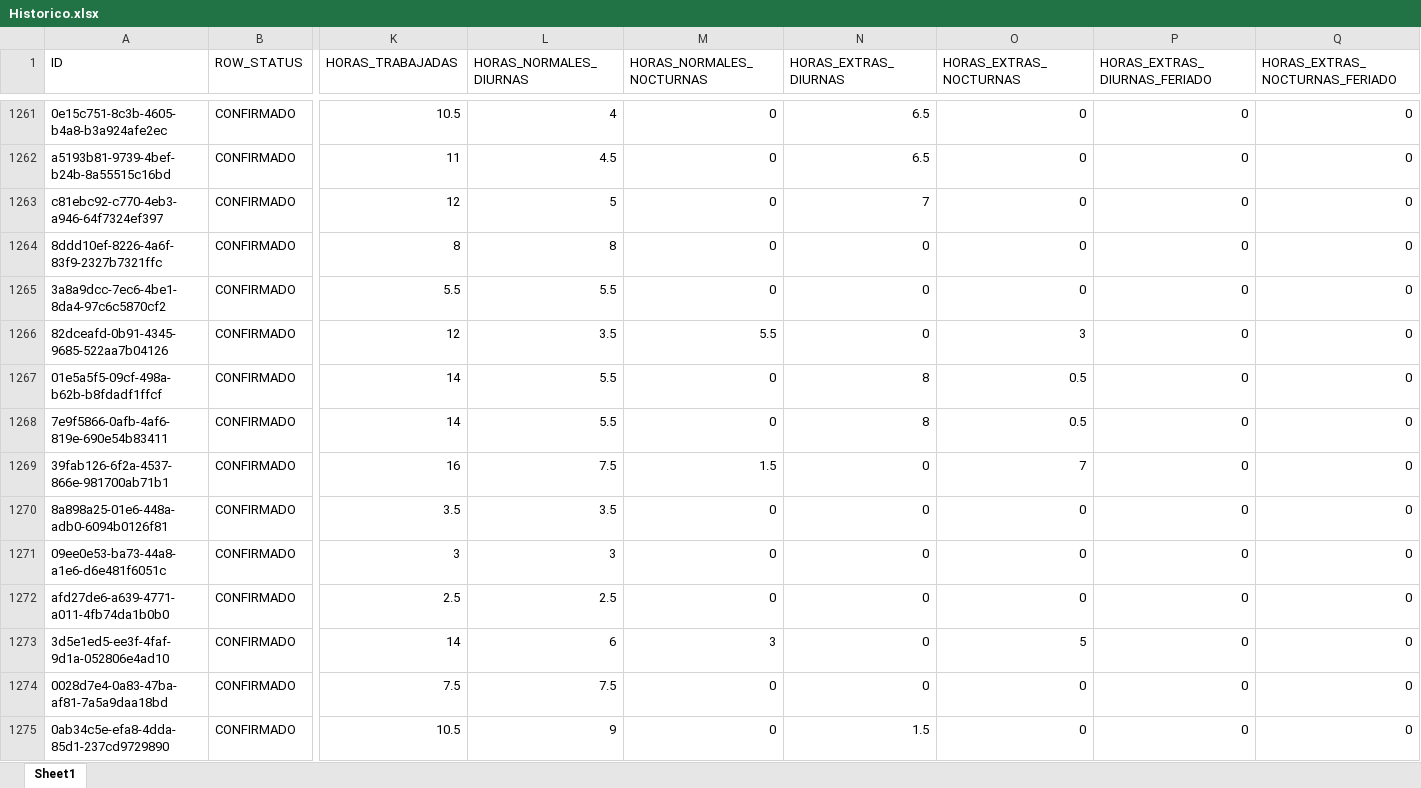
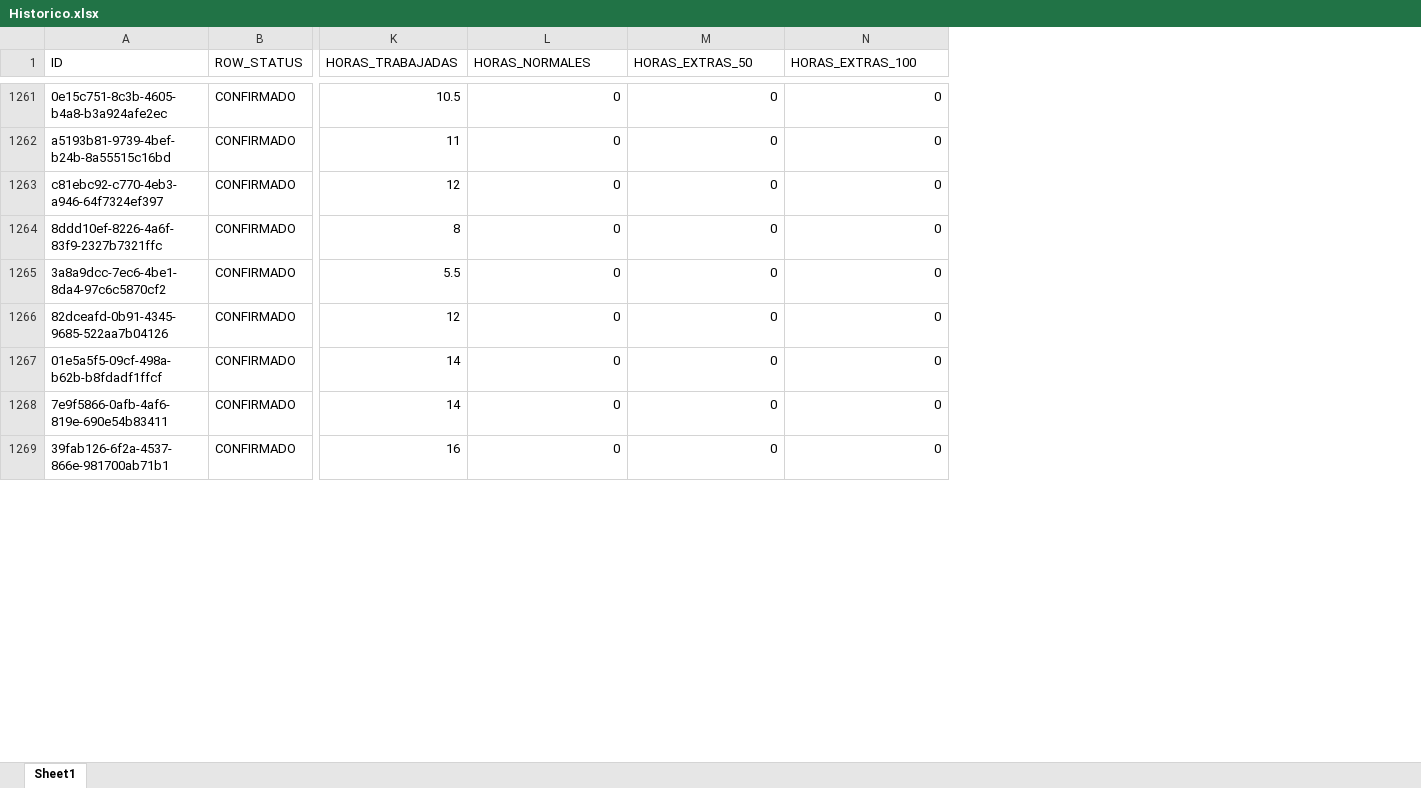
Before and after one commit to Rigoberte/Sistema-Pago-Horas-Extras, an Excel workbook: data/Historico.xlsx, sheet Sheet1, drawn as a sheet; only a part is shown, gaps mark what is left out; values as stored, in another font and other column widths than the file's, no borders; removed rows and columns are numbered as before the commit, all else as after; rows hold the shown columns only; the diff covers the shown part only; the diff names each change by its address in the sheet, - before the commit and + after, or states it on an @@ line.

Commit message:
simplificacion a horas noamles, al 50 y al 100, sabiendo interpretar versiones anteriores

```diff
--- a/data/Historico.xlsx (sheet Sheet1)
+++ b/data/Historico.xlsx (sheet Sheet1)
-column L (HORAS_NORMALES_DIURNAS), rows 1261-1269: 4 | 4.5 | 5 | 8 | 5.5 | 3.5 | 5.5 | 5.5 | 7.5
-column N (HORAS_EXTRAS_DIURNAS), rows 1261-1269: 6.5 | 6.5 | 7 | 0 | 0 | 0 | 8 | 8 | 0
-column P (HORAS_EXTRAS_DIURNAS_FERIADO), rows 1261-1269: all 0
-L1: HORAS_NORMALES_NOCTURNAS
+L1: HORAS_NORMALES
-M1: HORAS_EXTRAS_NOCTURNAS
+M1: HORAS_EXTRAS_50
-N1: HORAS_EXTRAS_NOCTURNAS_FERIADO
+N1: HORAS_EXTRAS_100
-L1266 (HORAS_NORMALES): 5.5
+L1266 (HORAS_NORMALES): 0
-M1266 (HORAS_EXTRAS_50): 3
+M1266 (HORAS_EXTRAS_50): 0
-M1267:M1268 (HORAS_EXTRAS_50): 0.5
+M1267:M1268 (HORAS_EXTRAS_50): 0
-L1269 (HORAS_NORMALES): 1.5
+L1269 (HORAS_NORMALES): 0
-M1269 (HORAS_EXTRAS_50): 7
+M1269 (HORAS_EXTRAS_50): 0
-row 1270: 8a898a25-01e6-448a-adb0-6094b0126f81 | CONFIRMADO | 3.5 | 3.5 | 0 | 0 | 0 | 0 | 0
-row 1271: 09ee0e53-ba73-44a8-a1e6-d6e481f6051c | CONFIRMADO | 3 | 3 | 0 | 0 | 0 | 0 | 0
-row 1272: afd27de6-a639-4771-a011-4fb74da1b0b0 | CONFIRMADO | 2.5 | 2.5 | 0 | 0 | 0 | 0 | 0
-row 1273: 3d5e1ed5-ee3f-4faf-9d1a-052806e4ad10 | CONFIRMADO | 14 | 6 | 3 | 0 | 5 | 0 | 0
-row 1274: 0028d7e4-0a83-47ba-af81-7a5a9daa18bd | CONFIRMADO | 7.5 | 7.5 | 0 | 0 | 0 | 0 | 0
-row 1275: 0ab34c5e-efa8-4dda-85d1-237cd9729890 | CONFIRMADO | 10.5 | 9 | 0 | 1.5 | 0 | 0 | 0
```
Also changed, not shown: 1 added row, 46 removed rows and 183 edited cells elsewhere in this sheet, data/DatosEmpleados.xlsx, data/Feriados.xlsx, 6 other files.
